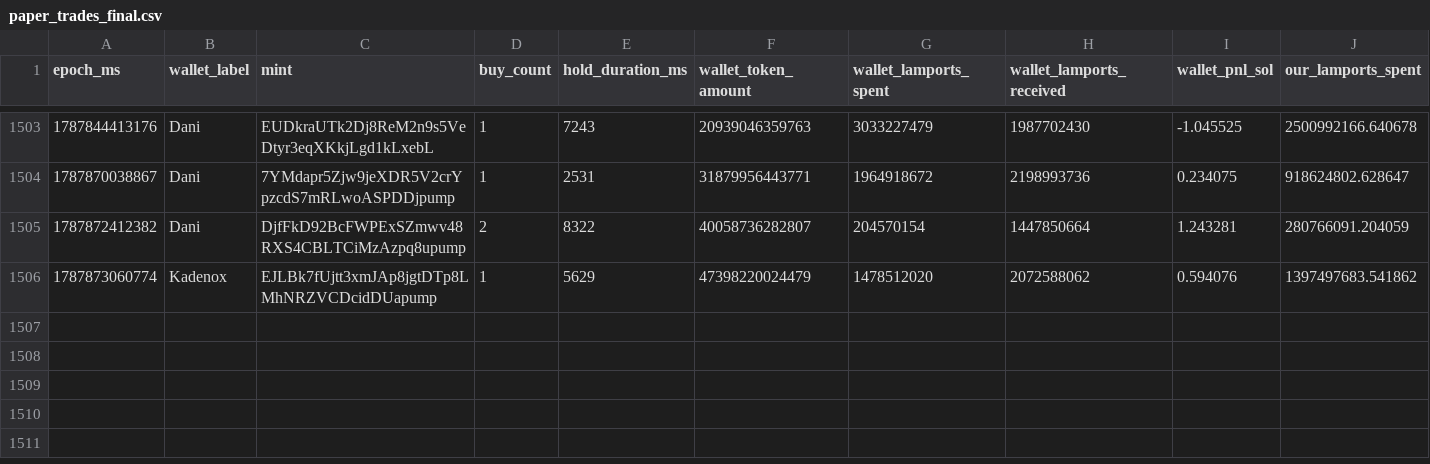
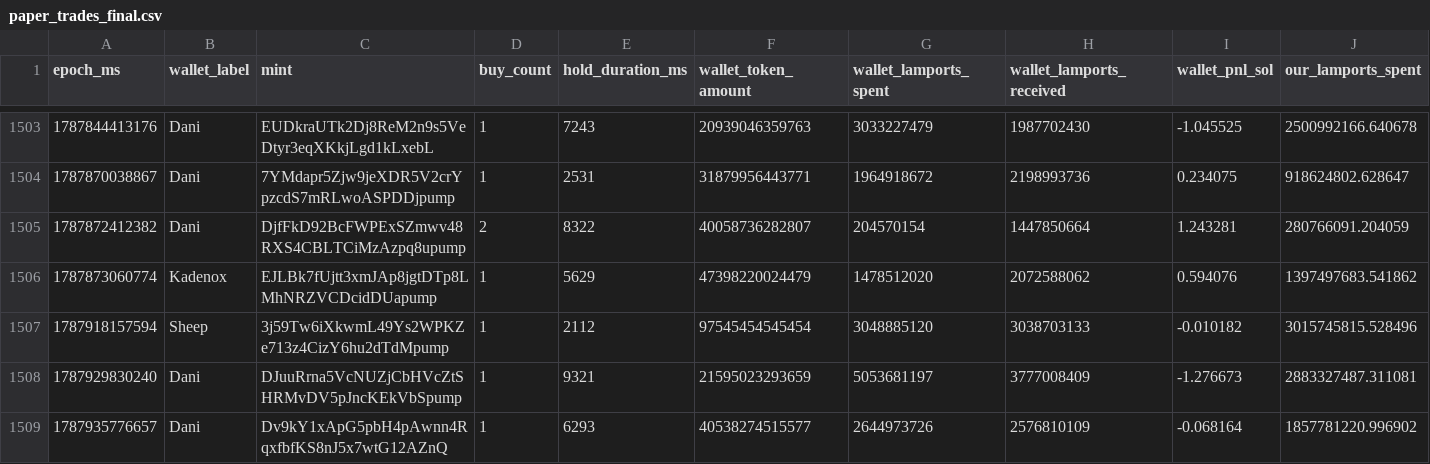
Before and after one commit to dturnover/solana-copy-trader, a CSV file: reports/paper_trades_final.csv, drawn as a sheet; only a part is shown, gaps mark what is left out; rows hold the shown columns only; the diff names each change by its address in the sheet, - before the commit and + after, or states it on an @@ line.

```diff
--- a/reports/paper_trades_final.csv
+++ b/reports/paper_trades_final.csv
+row 1507: 1787918157594 | Sheep | 3j59Tw6iXkwmL49Ys2WPKZe713z4CizY6hu2dTdMpump | 1 | 2112 | 97545454545454 | 3048885120 | 3038703133 | -0.010182 | 3015745815.528496
+row 1508: 1787929830240 | Dani | DJuuRrna5VcNUZjCbHVcZtSHRMvDV5pJncKEkVbSpump | 1 | 9321 | 21595023293659 | 5053681197 | 3777008409 | -1.276673 | 2883327487.311081
+row 1509: 1787935776657 | Dani | Dv9kY1xApG5pbH4pAwnn4RqxfbfKS8nJ5x7wtG12AZnQ | 1 | 6293 | 40538274515577 | 2644973726 | 2576810109 | -0.068164 | 1857781220.996902
```
